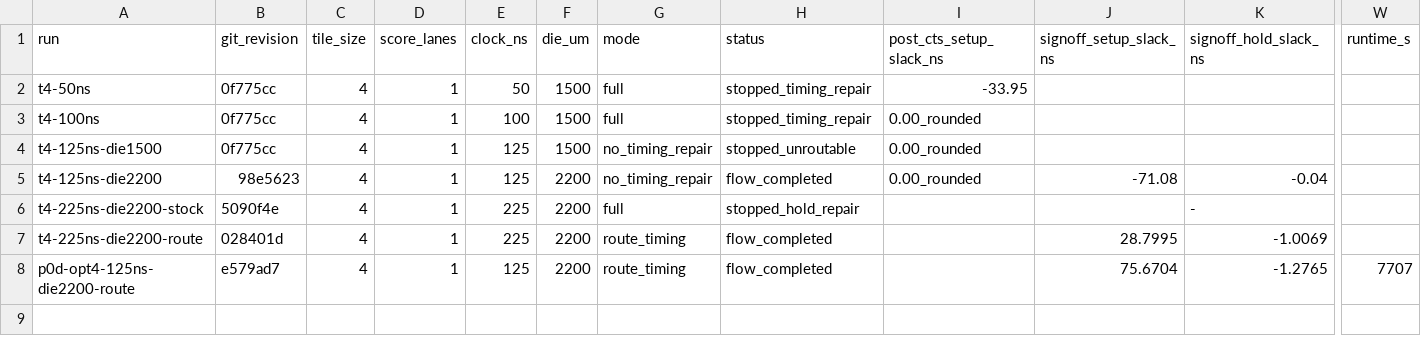
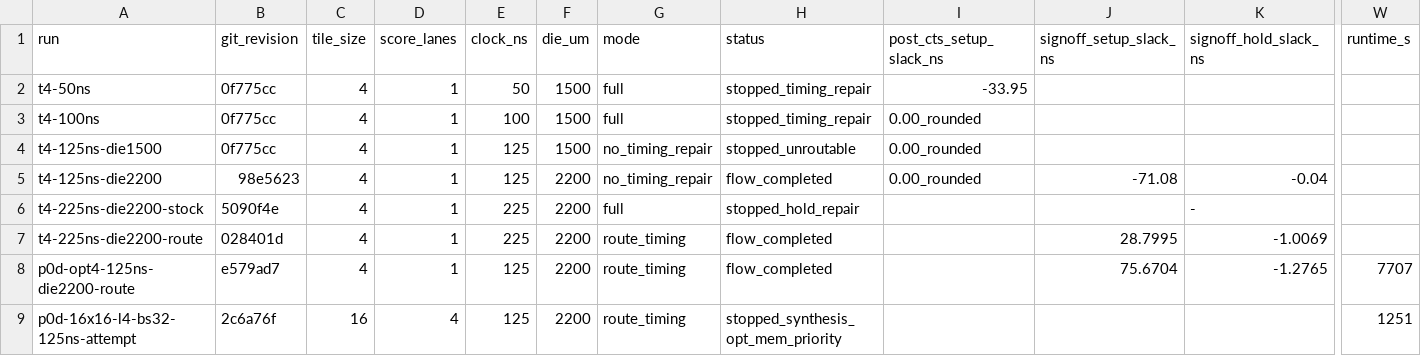
Before and after one commit to vamsireddysup/ECE510-H4AI, a CSV file: docs/results/p0-7-physical.csv, drawn as a sheet; only a part is shown, gaps mark what is left out; rows hold the shown columns only; the diff names each change by its address in the sheet, - before the commit and + after, or states it on an @@ line.

Commit message:
results: record bounded 16x16 physical attempt
The selected 16x16 four-lane point did not reach mapping: Yosys OPT_MEM_PRIORITY made no logged progress for 9m49s and reached 2.49 GB RSS. Record the synthesis scalability prerequisite without claiming area, timing, or route data.

```diff
--- a/docs/results/p0-7-physical.csv
+++ b/docs/results/p0-7-physical.csv
+row 9: p0d-16x16-l4-bs32-125ns-attempt | 2c6a76f | 16 | 4 | 125 | 2200 | route_timing | stopped_synthesis_opt_mem_priority |  |  |  | 1251
```
Also changed, not shown: 6 other files.
